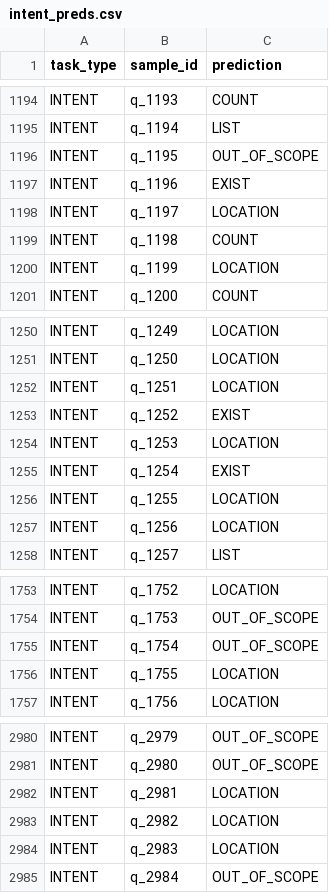
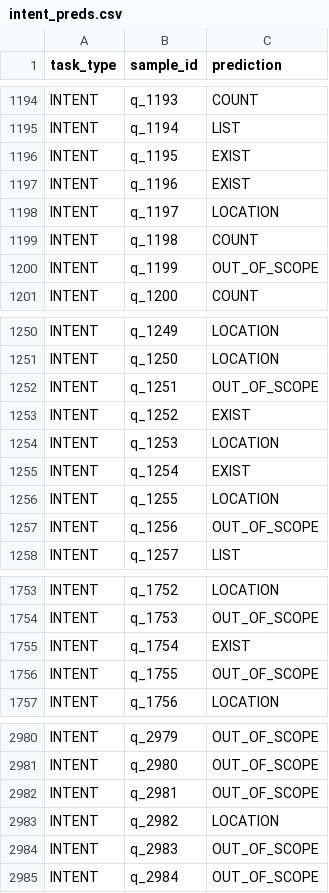
Before and after one commit to dientruonggg/EAI-Kaggle, a CSV file: qualifiers/submissions/intent_preds.csv, drawn as a sheet; only a part is shown, gaps mark what is left out; the diff covers the shown part only.

```diff
--- a/qualifiers/submissions/intent_preds.csv
+++ b/qualifiers/submissions/intent_preds.csv
@@ -1195,3 +1195,3 @@ INTENT,q_1193,COUNT
 INTENT,q_1194,LIST
-INTENT,q_1195,OUT_OF_SCOPE
+INTENT,q_1195,EXIST
 INTENT,q_1196,EXIST
@@ -1199,3 +1199,3 @@ INTENT,q_1197,LOCATION
 INTENT,q_1198,COUNT
-INTENT,q_1199,LOCATION
+INTENT,q_1199,OUT_OF_SCOPE
 INTENT,q_1200,COUNT
@@ -1251,3 +1251,3 @@ INTENT,q_1249,LOCATION
 INTENT,q_1250,LOCATION
-INTENT,q_1251,LOCATION
+INTENT,q_1251,OUT_OF_SCOPE
 INTENT,q_1252,EXIST
@@ -1256,3 +1256,3 @@ INTENT,q_1254,EXIST
 INTENT,q_1255,LOCATION
-INTENT,q_1256,LOCATION
+INTENT,q_1256,OUT_OF_SCOPE
 INTENT,q_1257,LIST
@@ -1754,4 +1754,4 @@ INTENT,q_1752,LOCATION
 INTENT,q_1753,OUT_OF_SCOPE
-INTENT,q_1754,OUT_OF_SCOPE
-INTENT,q_1755,LOCATION
+INTENT,q_1754,EXIST
+INTENT,q_1755,OUT_OF_SCOPE
 INTENT,q_1756,LOCATION
@@ -2981,5 +2981,5 @@ INTENT,q_2979,OUT_OF_SCOPE
 INTENT,q_2980,OUT_OF_SCOPE
-INTENT,q_2981,LOCATION
+INTENT,q_2981,OUT_OF_SCOPE
 INTENT,q_2982,LOCATION
-INTENT,q_2983,LOCATION
+INTENT,q_2983,OUT_OF_SCOPE
 INTENT,q_2984,OUT_OF_SCOPE
```
Also changed, not shown: 92 edited cells elsewhere in this file, 22 other files.
